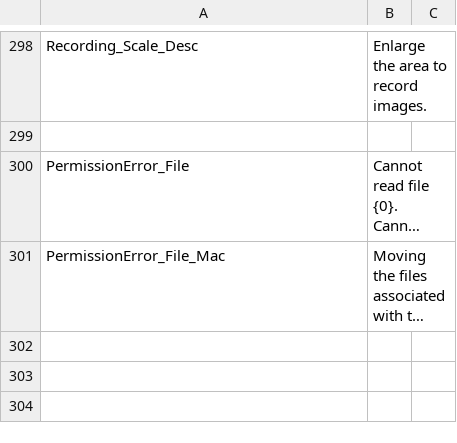
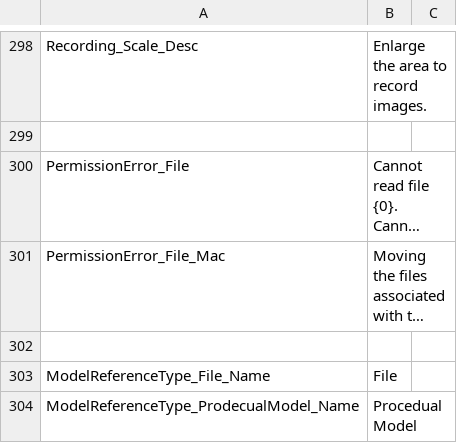
Before and after one commit to effekseer/Effekseer, a CSV file: Dev/release/resources/languages/en/Effekseer.csv, drawn as a sheet; only a part is shown, gaps mark what is left out; long unchanged cells end in …; the diff names each change by its address in the sheet, - before the commit and + after, or states it on an @@ line.

```diff
--- a/Dev/release/resources/languages/en/Effekseer.csv
+++ b/Dev/release/resources/languages/en/Effekseer.csv
+row 302: (empty)
+row 303: ModelReferenceType_File_Name | File
+row 304: ModelReferenceType_ProdecualModel_Name | ProcedualModel
```
Also changed, not shown: Dev/release/resources/languages/en/Effekseer_RenderSettings.csv, Dev/release/resources/languages/ja/Effekseer.csv, 26 other files.
